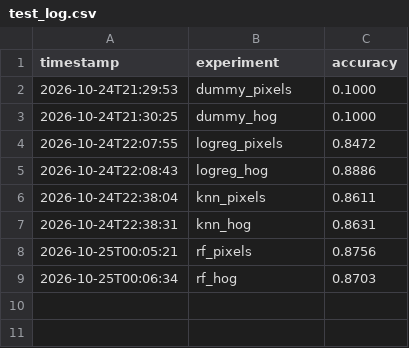
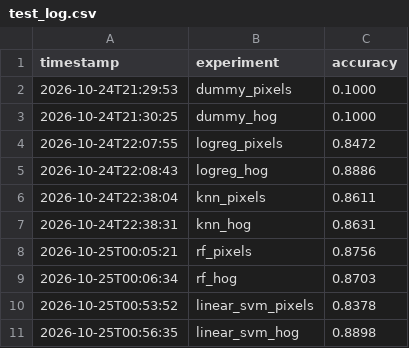
Before and after one commit to OmvedNagre/fashion-image-classification-benchmark, a CSV file: results/test_log.csv, drawn as a sheet; the diff names each change by its address in the sheet, - before the commit and + after, or states it on an @@ line.

Commit message:
feat(treekernel): tune and evaluate linear SVM

```diff
--- a/results/test_log.csv
+++ b/results/test_log.csv
+row 10: 2026-10-25T00:53:52 | linear_svm_pixels | 0.8378
+row 11: 2026-10-25T00:56:35 | linear_svm_hog | 0.8898
```
Also changed, not shown: 5 other files.
